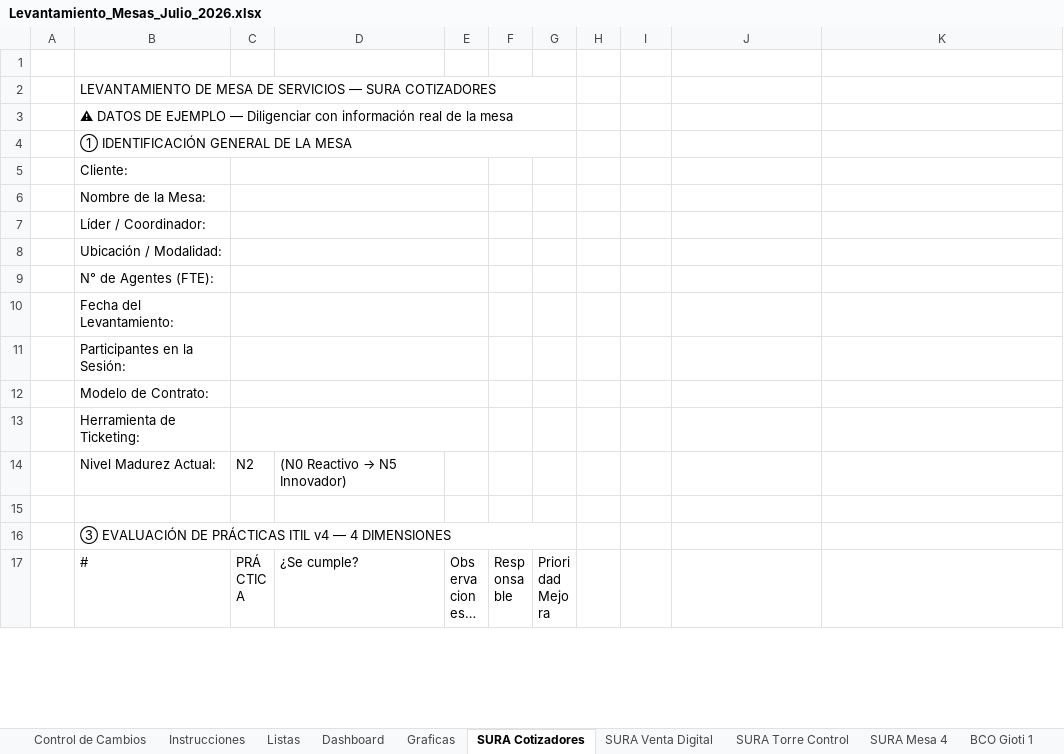
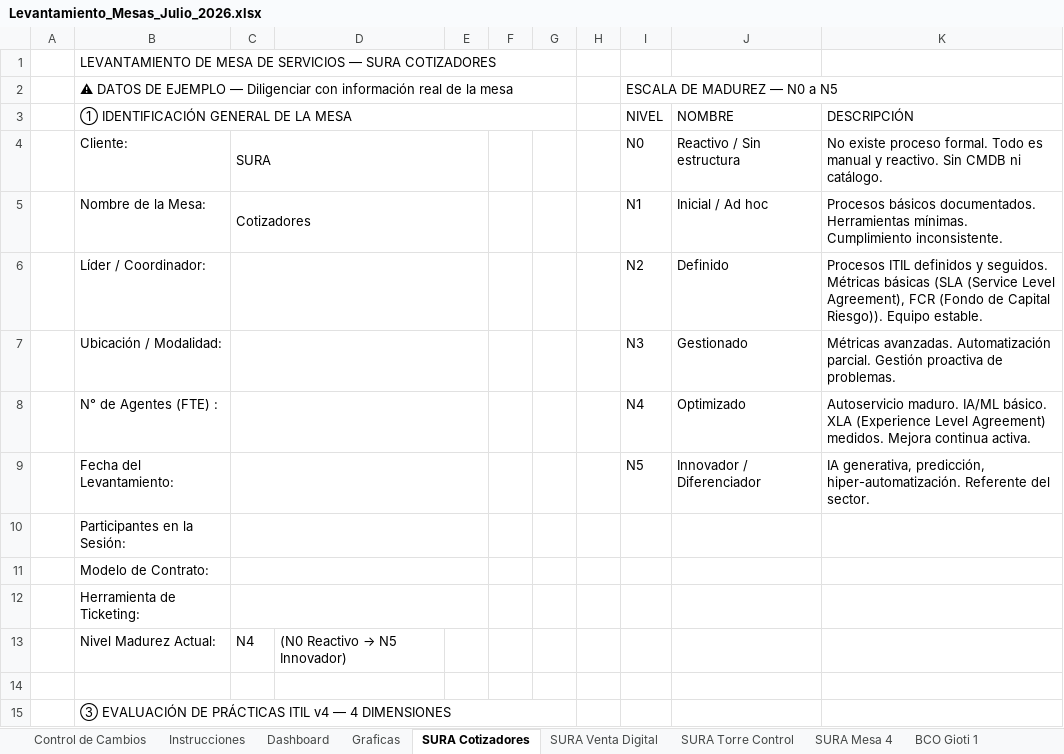
Before and after one commit to nataliazarthapersonalsoft/mesadeservicio-modernizacionaplicaciones, an Excel workbook: 02-Ingenieria/01-investigacion_operaciones/04-lecciones_aprendidas/templates/Levantamiento_Mesas_Julio_2026.xlsx, sheet SURA Cotizadores, drawn as a sheet; only a part is shown; the shorter side is filled out with more unchanged rows; long unchanged cells end in …; values as stored, in another font and other column widths than the file's, no cell formats; removed rows and columns are numbered as before the commit, all else as after; the diff names each change by its address in the sheet, - before the commit and + after, or states it on an @@ line.

Commit message:
subir excel de levantamietno inicial con cada mesa

```diff
--- a/02-Ingenieria/01-investigacion_operaciones/04-lecciones_aprendidas/templates/Levantamiento_Mesas_Julio_2026.xlsx (sheet SURA Cotizadores)
+++ b/02-Ingenieria/01-investigacion_operaciones/04-lecciones_aprendidas/templates/Levantamiento_Mesas_Julio_2026.xlsx (sheet SURA Cotizadores)
@@ sheet tab hidden: Listas @@
-row 1: (empty)
-I2: (empty)
+I2: ESCALA DE MADUREZ — N0 a N5
-I3: (empty)
+I3: NIVEL
-J3: (empty)
+J3: NOMBRE
-K3: (empty)
+K3: DESCRIPCIÓN
-C4: (empty)
+C4: SURA
-I4: (empty)
+I4: N0
-J4: (empty)
+J4: Reactivo / Sin estructura
-K4: (empty)
+K4: No existe proceso formal. Todo es manual y reactivo. Sin CMDB ni catálogo.
-C5: (empty)
+C5: Cotizadores
-I5: (empty)
+I5: N1
-J5: (empty)
+J5: Inicial / Ad hoc
-K5: (empty)
+K5: Procesos básicos documentados. Herramientas mínimas. Cumplimiento inconsistente.
-I6: (empty)
+I6: N2
-J6: (empty)
+J6: Definido
-K6: (empty)
+K6: Procesos ITIL definidos y seguidos. Métricas básicas (SLA (Service Level Agreement), FCR (Fondo de Capital Riesgo)). Equipo estable.
-I7: (empty)
+I7: N3
-J7: (empty)
+J7: Gestionado
-K7: (empty)
+K7: Métricas avanzadas. Automatización parcial. Gestión proactiva de problemas.
-row 9:  | N° de Agentes (FTE):
+row 8:  | N° de Agentes (FTE) : |  |  |  |  |  |  | N4 | Optimizado | Autoservicio maduro. IA/ML básico. XLA (Experience Level Agreement) medidos. Mejora continua activa.
-I9: (empty)
+I9: N5
-J9: (empty)
+J9: Innovador / Diferenciador
-K9: (empty)
+K9: IA generativa, predicción, hiper-automatización. Referente del sector.
-C13: N2
+C13: N4
```
Also changed, not shown: sheet SURA Venta Digital, sheet Graficas, sheet Dashboard, sheet BCO Gioti 2, sheet BCO Gioti 3, sheet BCO Gioti 4, 5 more sheets, other sheet tabs, cell formats, formulas that keep their value, charts or pictures.
